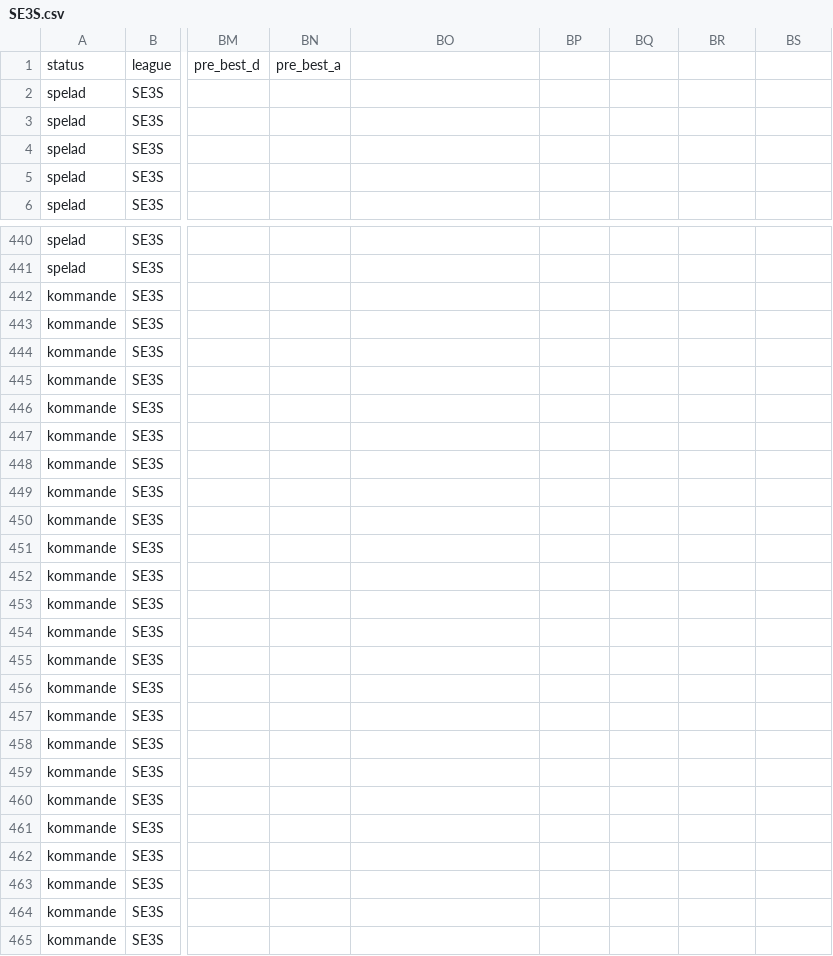
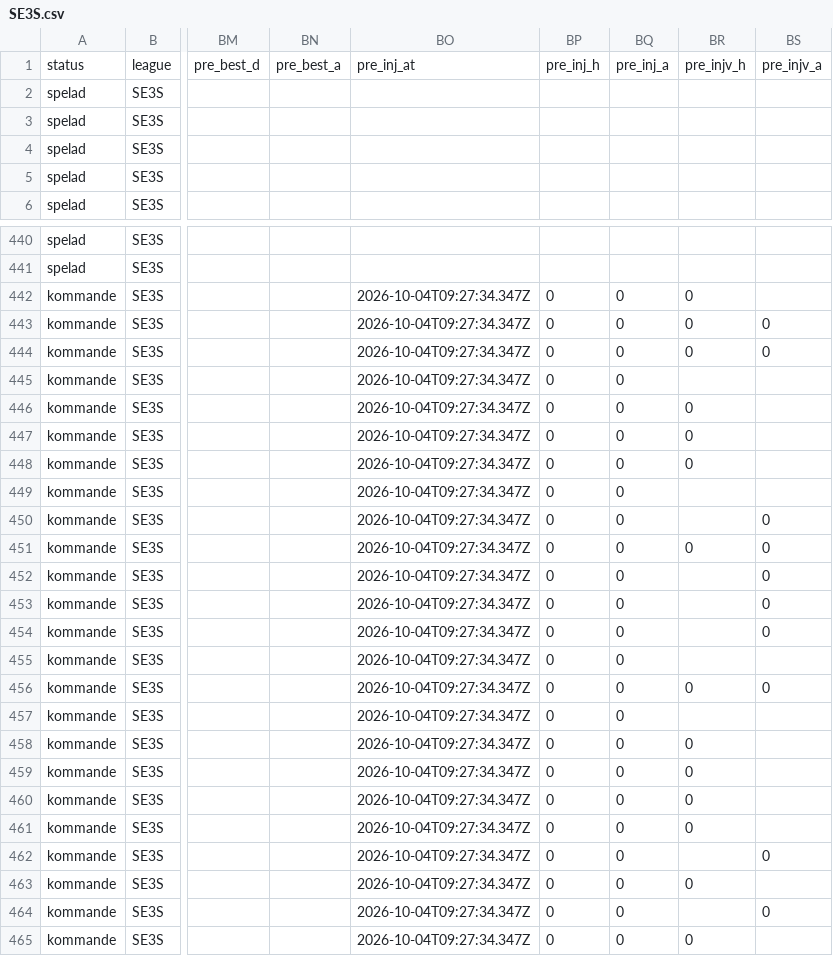
Before and after one commit to DanneE86/newBetting, a CSV file: data/matcher/SE3S.csv, drawn as a sheet; only a part is shown, gaps mark what is left out; the diff names each change by its address in the sheet, - before the commit and + after, or states it on an @@ line.

```diff
--- a/data/matcher/SE3S.csv
+++ b/data/matcher/SE3S.csv
-BO1: (empty)
+BO1: pre_inj_at
-BP1: (empty)
+BP1: pre_inj_h
-BQ1: (empty)
+BQ1: pre_inj_a
-BR1: (empty)
+BR1: pre_injv_h
-BS1: (empty)
+BS1: pre_injv_a
-BO442:BO465: (empty)
+BO442:BO465: 2026-10-04T09:27:34.347Z
-BP442:BP465: (empty)
+BP442:BP465: 0
-BQ442:BQ465: (empty)
+BQ442:BQ465: 0
-BR442:BR444: (empty)
+BR442:BR444: 0
-BS443:BS444: (empty)
+BS443:BS444: 0
-BR446:BR448: (empty)
+BR446:BR448: 0
-BS450:BS454: (empty)
+BS450:BS454: 0
-BR451: (empty)
+BR451: 0
-BR456: (empty)
+BR456: 0
-BS456: (empty)
+BS456: 0
-BR458:BR461: (empty)
+BR458:BR461: 0
-BS462: (empty)
+BS462: 0
-BR463: (empty)
+BR463: 0
-BS464: (empty)
+BS464: 0
-BR465: (empty)
+BR465: 0
```
Also changed, not shown: data/matcher/BR2.csv, data/matcher/COL.csv, 51 other files.
